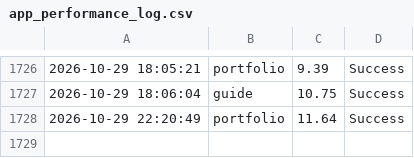
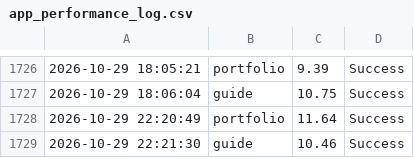
Before and after one commit to ntkauffman1/professional-portfolio, a CSV file: app_performance_log.csv, drawn as a sheet; only a part is shown, gaps mark what is left out.

```diff
--- a/app_performance_log.csv
+++ b/app_performance_log.csv
@@ -1728 +1728,2 @@
 2026-10-29 22:20:49,portfolio,11.64,Success
+2026-10-29 22:21:30,guide,10.46,Success
```
